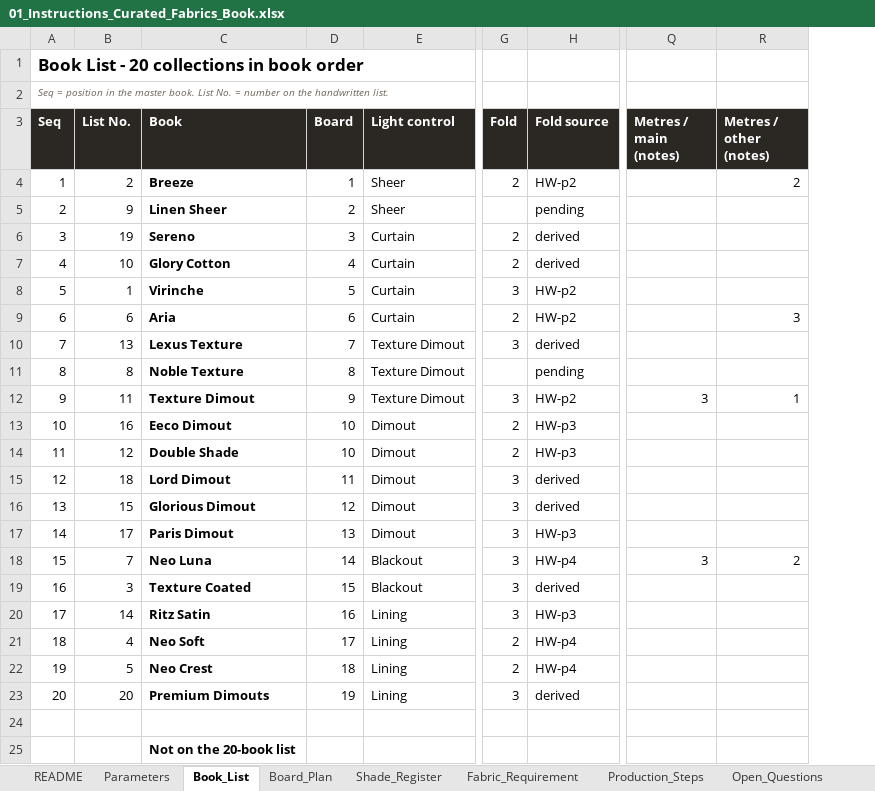
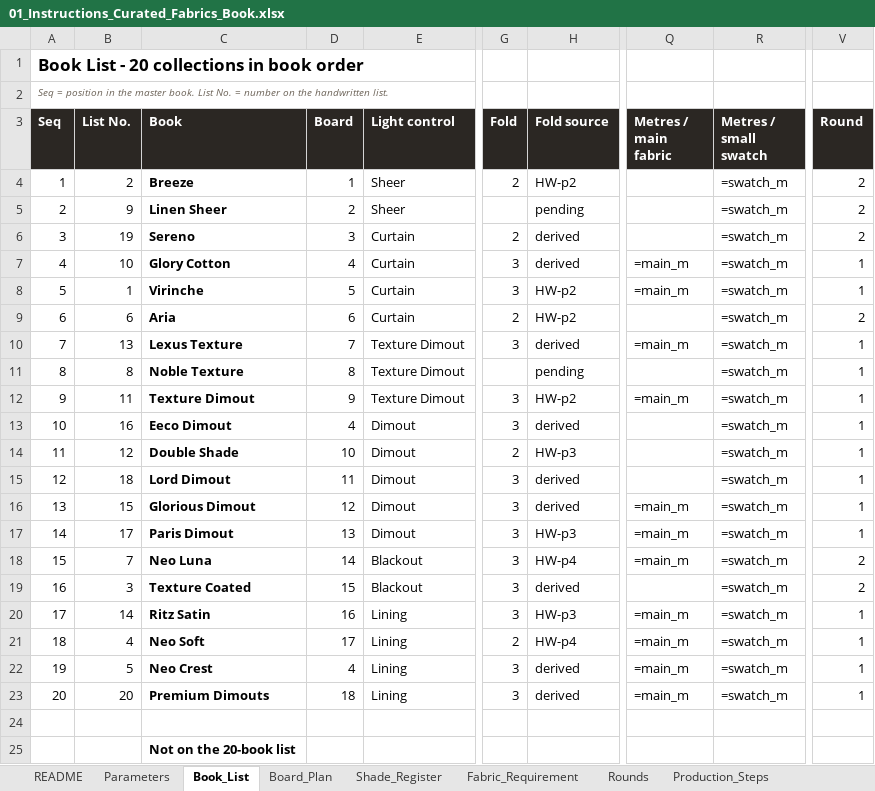
Before and after one commit to adybuildcon-a11y/adybuildcon, an Excel workbook: curated-book/output/01_Instructions_Curated_Fabrics_Book.xlsx, sheet Book_List, drawn as a sheet; only a part is shown, gaps mark what is left out; values as stored, in another font and other column widths than the file's, no borders; formulas without a stored value are shown as written; removed rows and columns are numbered as before the commit, all else as after; the diff names each change by its address in the sheet, - before the commit and + after, or states it on an @@ line.

```diff
--- a/curated-book/output/01_Instructions_Curated_Fabrics_Book.xlsx (sheet Book_List)
+++ b/curated-book/output/01_Instructions_Curated_Fabrics_Book.xlsx (sheet Book_List)
+sheet tab: Rounds
-column Q (Metres / main (notes)), rows 12-18: 3 |  |  |  |  |  | 3
-column R (Metres / other (notes)), rows 4-18: 2 |  |  |  |  | 3 |  |  | 1 |  |  |  |  |  | 2
+column Q (Metres / main fabric), rows 7-23: =main_m | =main_m |  | =main_m |  | =main_m |  |  |  | =main_m | =main_m | =main_m |  | =main_m | =main_m | =main_m | =main_m
+column R (Metres / small swatch), rows 4-23: all =swatch_m
+column V (Round), rows 4-23: 2 | 2 | 2 | 1 | 1 | 2 | 1 | 1 | 1 | 1 | 1 | 1 | 1 | 1 | 2 | 2 | 1 | 1 | 1 | 1
-G7 (Fold): 2
+G7 (Fold): 3
-D13 (Board): 10
+D13 (Board): 4
-G13 (Fold): 2
+G13 (Fold): 3
-H13 (Fold source): HW-p3
+H13 (Fold source): derived
-D22 (Board): 18
+D22 (Board): 4
-G22 (Fold): 2
+G22 (Fold): 3
-H22 (Fold source): HW-p4
+H22 (Fold source): derived
-D23 (Board): 19
+D23 (Board): 18
```
Also changed, not shown: sheet Shade_Register, sheet Fabric_Requirement, sheet Board_Plan, sheet Open_Questions, sheet Parameters, sheet README, 2 more sheets, 44 other files.
